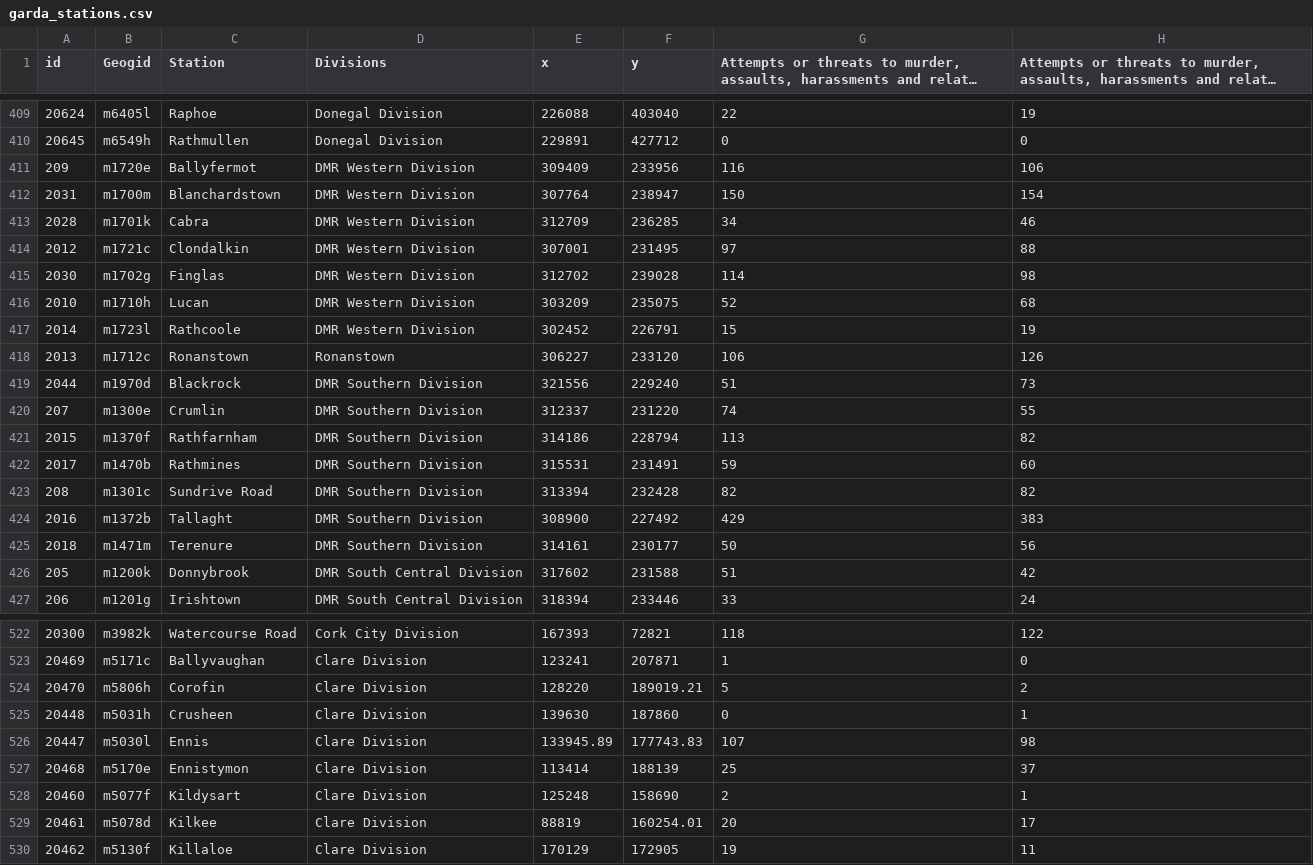
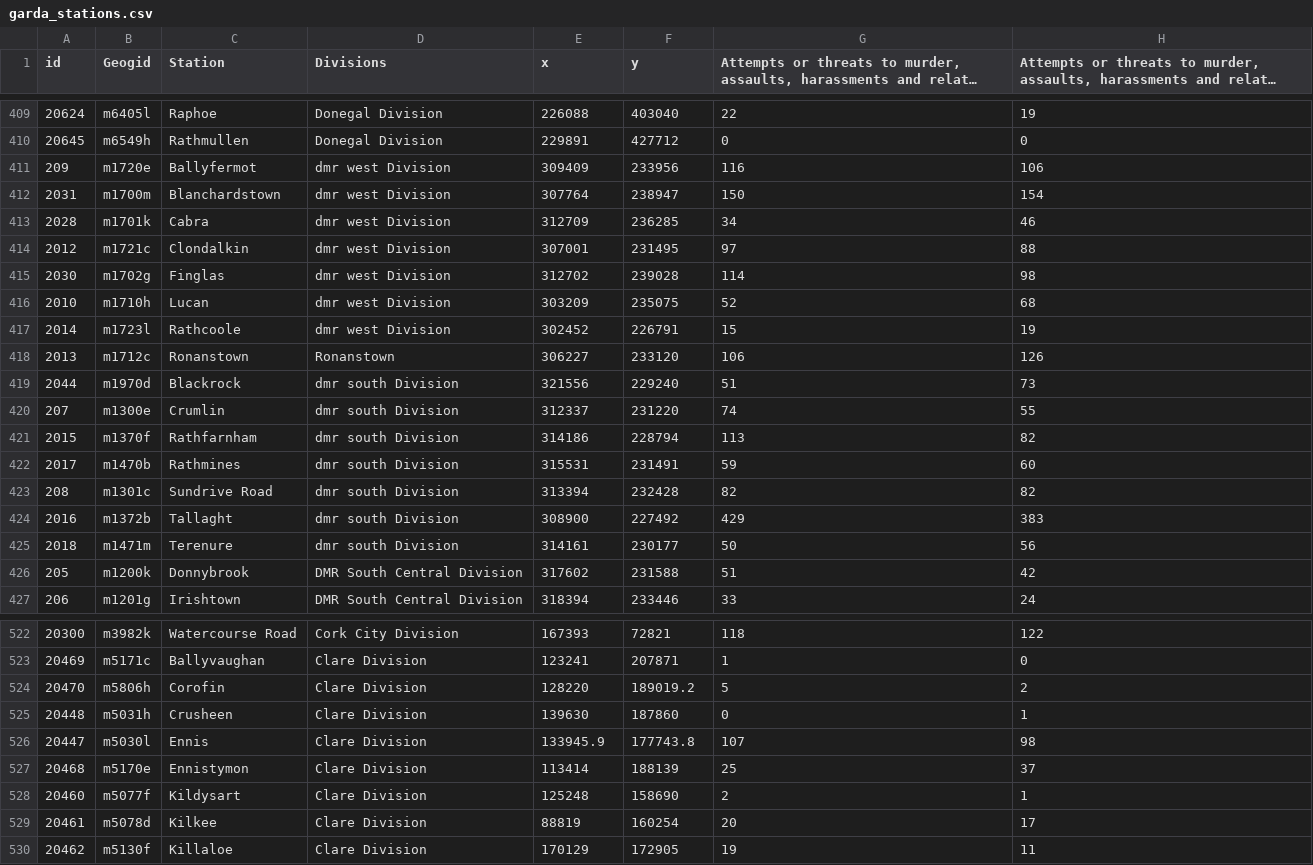
Before and after one commit to ocarrolj/ocarrolj.github.io, a CSV file: TU060_SPEC9995_DATASET_HOSTING/garda_stations.csv, drawn as a sheet; only a part is shown, gaps mark what is left out; long unchanged cells end in …; the diff covers the shown part only; the diff names each change by its address in the sheet, - before the commit and + after, or states it on an @@ line.

```diff
--- a/TU060_SPEC9995_DATASET_HOSTING/garda_stations.csv
+++ b/TU060_SPEC9995_DATASET_HOSTING/garda_stations.csv
-D411:D417 (Divisions): DMR Western Division
+D411:D417 (Divisions): dmr west Division
-D419:D425 (Divisions): DMR Southern Division
+D419:D425 (Divisions): dmr south Division
-F524 (y): 189019.21
+F524 (y): 189019.2
-E526 (x): 133945.89
+E526 (x): 133945.9
-F526 (y): 177743.83
+F526 (y): 177743.8
-F529 (y): 160254.01
+F529 (y): 160254
```
Also changed, not shown: 49 edited cells elsewhere in this file, 1 other file.
